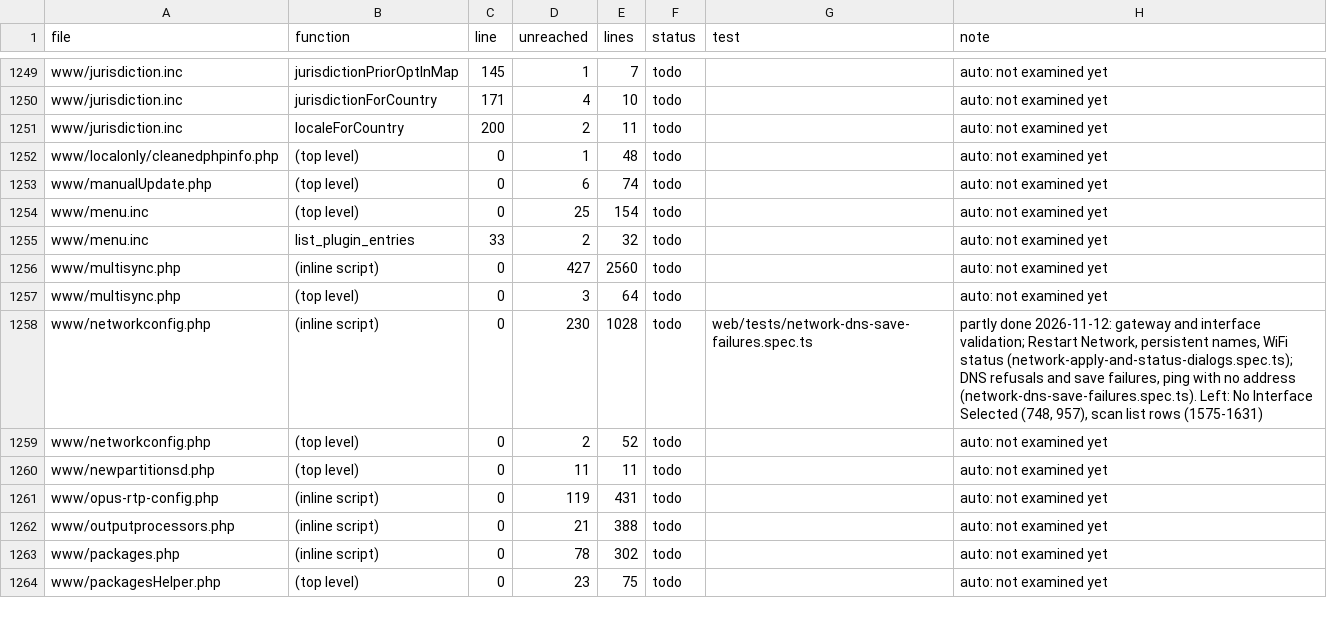
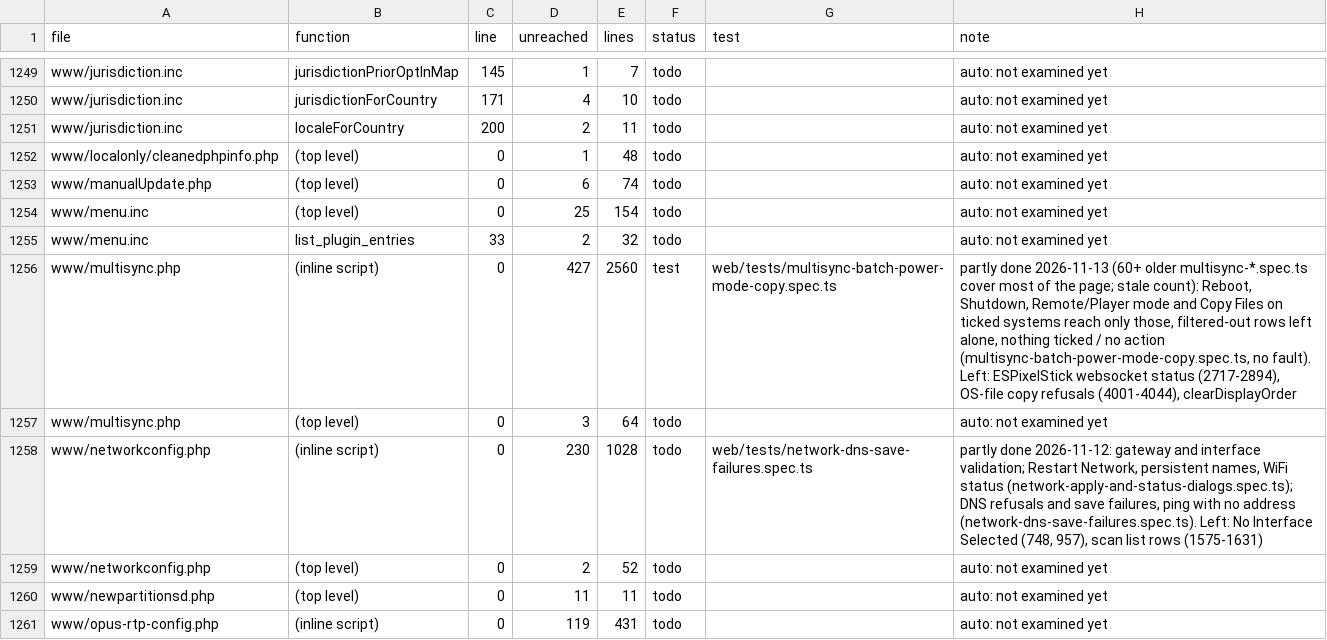
Before and after one commit to FalconChristmas/fpp-tests, a TSV file: ledger/www-gaps.tsv, drawn as a sheet; only a part is shown, gaps mark what is left out; the shorter side is filled out with more unchanged rows.

```diff
--- a/ledger/www-gaps.tsv
+++ b/ledger/www-gaps.tsv
@@ -1255,3 +1255,3 @@ www/menu.inc	(top level)	0	25	154	todo		auto: not examined yet
 www/menu.inc	list_plugin_entries	33	2	32	todo		auto: not examined yet
-www/multisync.php	(inline script)	0	427	2560	todo		auto: not examined yet
+www/multisync.php	(inline script)	0	427	2560	test	web/tests/multisync-batch-power-mode-copy.spec.ts	partly done 2026-11-13 (60+ older multisync-*.spec.ts cover most of the page; stale count): Reboot, Shutdown, Remote/Player mode and Copy Files on ticked systems reach only those, filtered-out rows left alone, nothing ticked / no action (multisync-batch-power-mode-copy.spec.ts, no fault). Left: ESPixelStick websocket status (2717-2894), OS-file copy refusals (4001-4044), clearDisplayOrder
 www/multisync.php	(top level)	0	3	64	todo		auto: not examined yet
```
Also changed, not shown: 1 other file.
